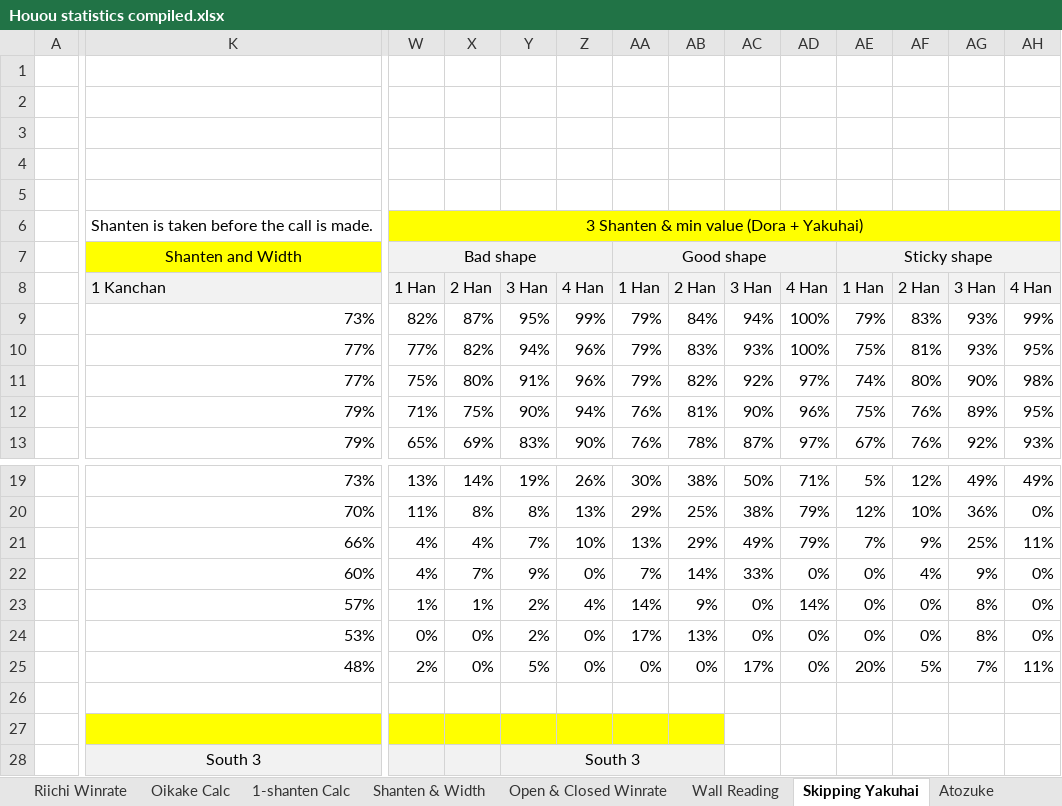
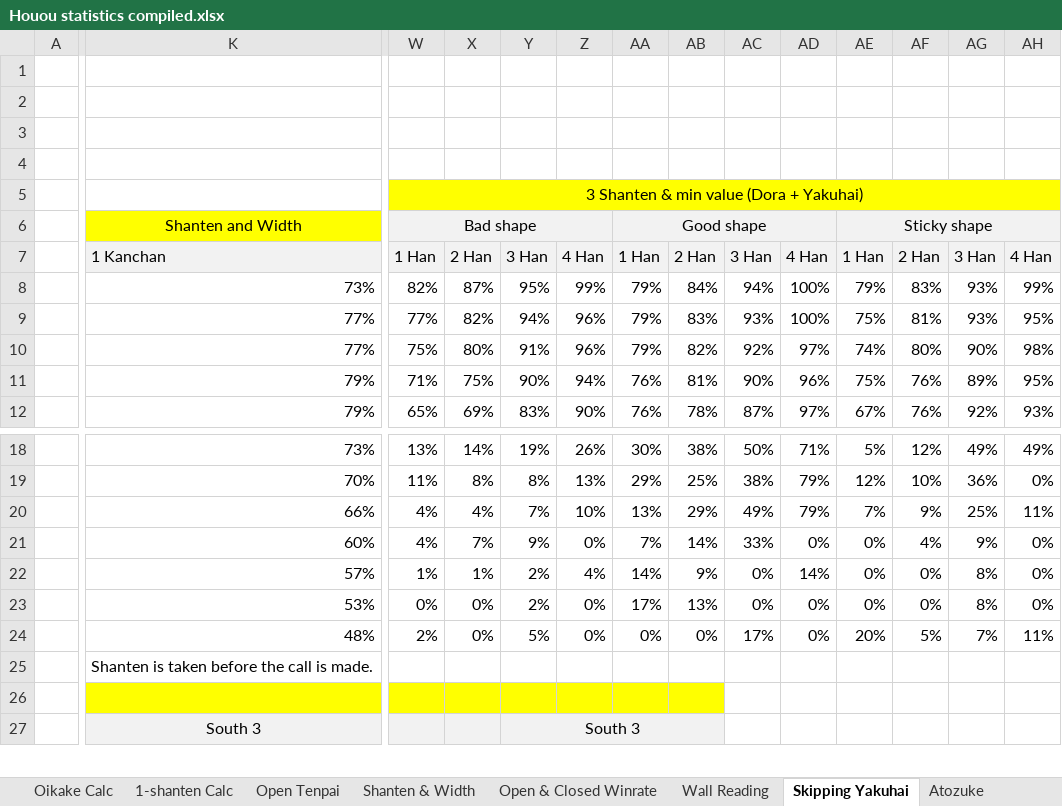
Before and after one commit to chienshyong/houou-statistics, an Excel workbook: Houou statistics compiled.xlsx, sheet Skipping Yakuhai, drawn as a sheet; only a part is shown, gaps mark what is left out; values as stored, in another font and other column widths than the file's, no borders; conditional formats not drawn; removed rows and columns are numbered as before the commit, all else as after; rows hold the shown columns only; the diff names each change by its address in the sheet, - before the commit and + after, or states it on an @@ line.

Commit message:
Open tenpai, Dora wall read

```diff
--- a/Houou statistics compiled.xlsx (sheet Skipping Yakuhai)
+++ b/Houou statistics compiled.xlsx (sheet Skipping Yakuhai)
+sheet tab: Open Tenpai
-W5: (empty)
+W5: 3 Shanten & min value (Dora + Yakuhai)
-W5:AH5 fill: none
+W5:AH5 fill: #FFFF00
+W5:AH5 merged
-row 6:  | Shanten is taken before the call is made. | 3 Shanten & min value (Dora + Yakuhai)
-K25: (empty)
+K25: Shanten is taken before the call is made.
```
Also changed, not shown: sheet Wall Reading, sheet Oikake Calc, sheet Hand Score, sheet Betaori Cost, sheet Wait Distribution, sheet Score Variance, 6 more sheets, formulas that keep their value, 6 other files.
